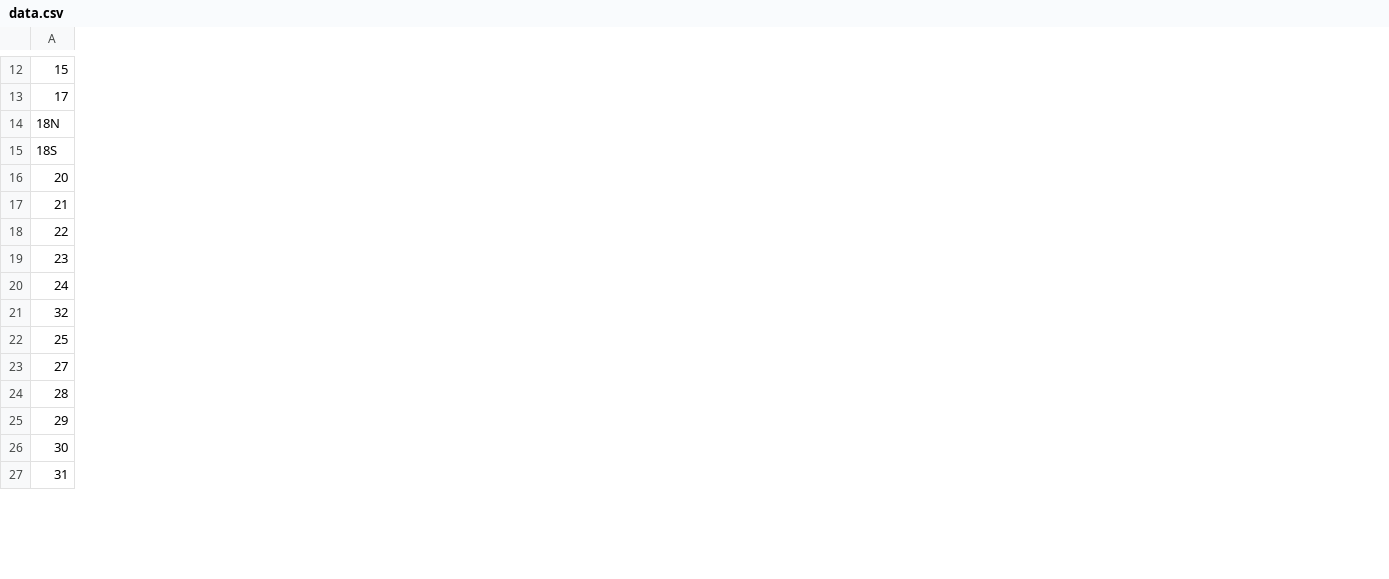
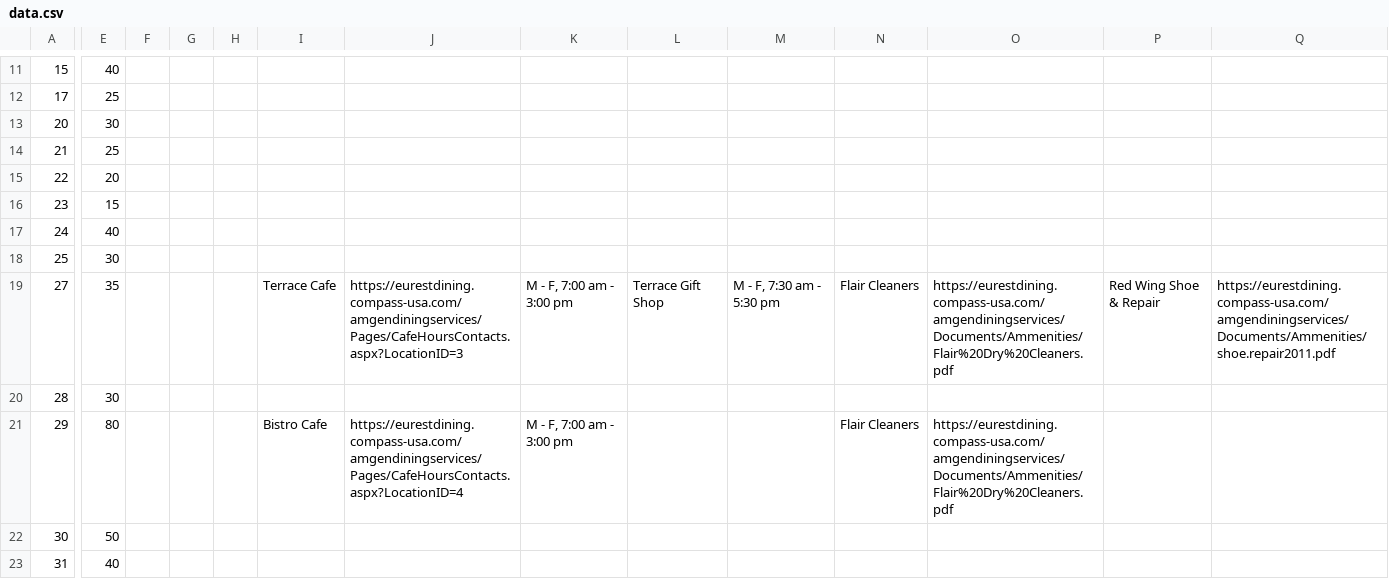
Before and after one commit to morphovariant/campus-map, a CSV file: data/data.csv, drawn as a sheet; only a part is shown, gaps mark what is left out; the diff covers the shown part only; the diff names each change by its address in the sheet, - before the commit and + after, or states it on an @@ line.

```diff
--- a/data/data.csv
+++ b/data/data.csv
+column E, rows 11-23: 40 | 25 | 30 | 25 | 20 | 15 | 40 | 30 | 35 | 30 | 80 | 50 | 40
+column F, empty
+column G, empty
+column H, empty
+column I, rows 19-21: Terrace Cafe |  | Bistro Cafe
+column J, rows 19-21: https://eurestdining.compass-usa.com/amgendiningservices/Pages/CafeHoursContacts.aspx?LocationID=3 |  | https://eurestdining.compass-usa.com/amgendiningservices/Pages/CafeHoursContacts.aspx?LocationID=4
+column K, rows 19-21: M - F, 7:00 am - 3:00 pm |  | M - F, 7:00 am - 3:00 pm
+column L, row 19: Terrace Gift Shop
+column M, row 19: M - F, 7:30 am - 5:30 pm
+column N, rows 19-21: Flair Cleaners |  | Flair Cleaners
+column O, rows 19-21: https://eurestdining.compass-usa.com/amgendiningservices/Documents/Ammenities/Flair%20Dry%20Cleaners.pdf |  | https://eurestdining.compass-usa.com/amgendiningservices/Documents/Ammenities/Flair%20Dry%20Cleaners.pdf
+column P, row 19: Red Wing Shoe & Repair
+column Q, row 19: https://eurestdining.compass-usa.com/amgendiningservices/Documents/Ammenities/shoe.repair2011.pdf
@@ row 14 moved to row 39: 18N @@
@@ row 15 moved to row 40: 18S @@
@@ row 21 moved to row 24: 32 @@
```
Also changed, not shown: 3 added rows, 3 removed rows, 1 moved row, 4 added columns and 8 edited cells elsewhere in this file, 6 other files.
